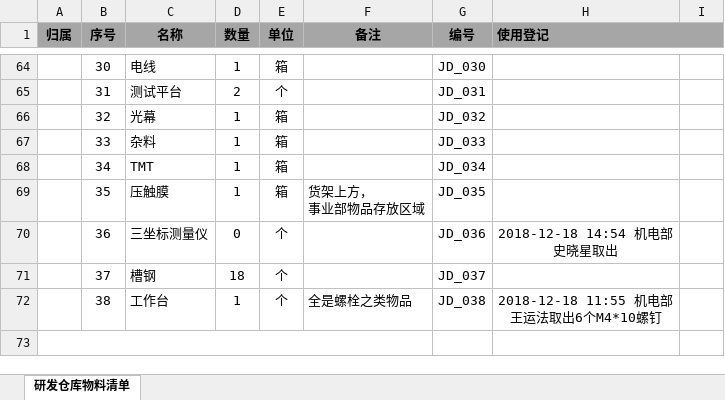
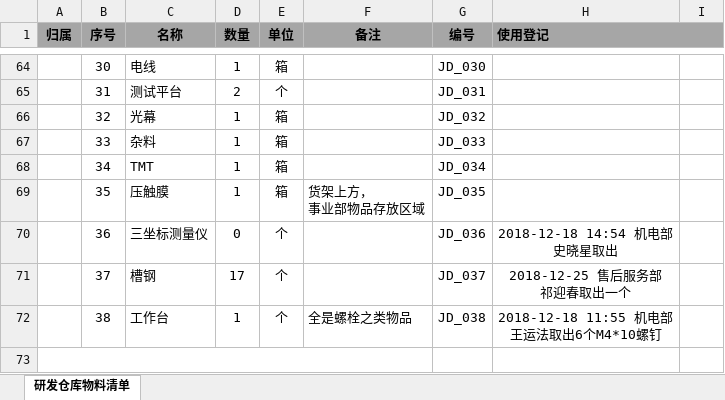
Before and after one commit to 006Rain/NovelMedical-Storage-Laboratory, an Excel workbook: 研发仓库物料清单.xlsx, sheet 研发仓库物料清单, drawn as a sheet; only a part is shown, gaps mark what is left out; values as stored, in another font and other column widths than the file's, no borders; ↵ is a line break in a cell; the diff names each change by its address in the sheet, - before the commit and + after, or states it on an @@ line.

Commit message:
Update

```diff
--- a/研发仓库物料清单.xlsx (sheet 研发仓库物料清单)
+++ b/研发仓库物料清单.xlsx (sheet 研发仓库物料清单)
-D71 (数量): 18
+D71 (数量): 17
-H71 (使用登记): (empty)
+H71 (使用登记): 2018-12-25 售后服务部 ↵ 祁迎春取出一个
```
